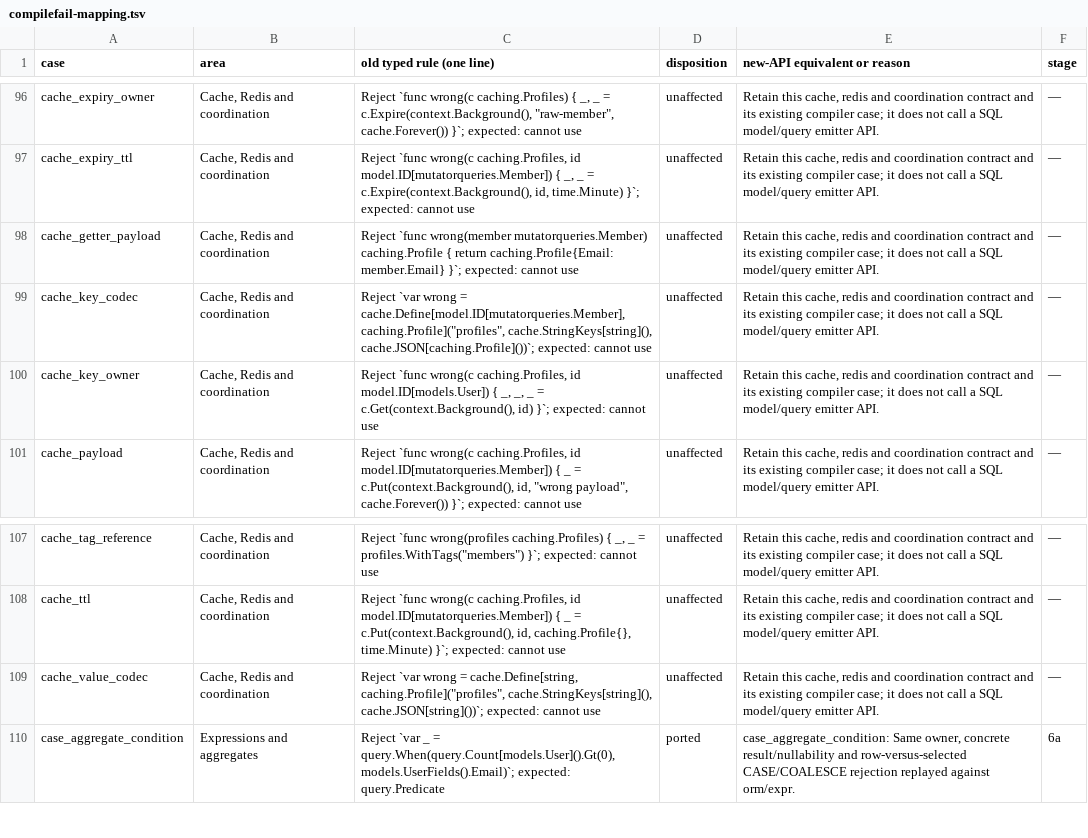
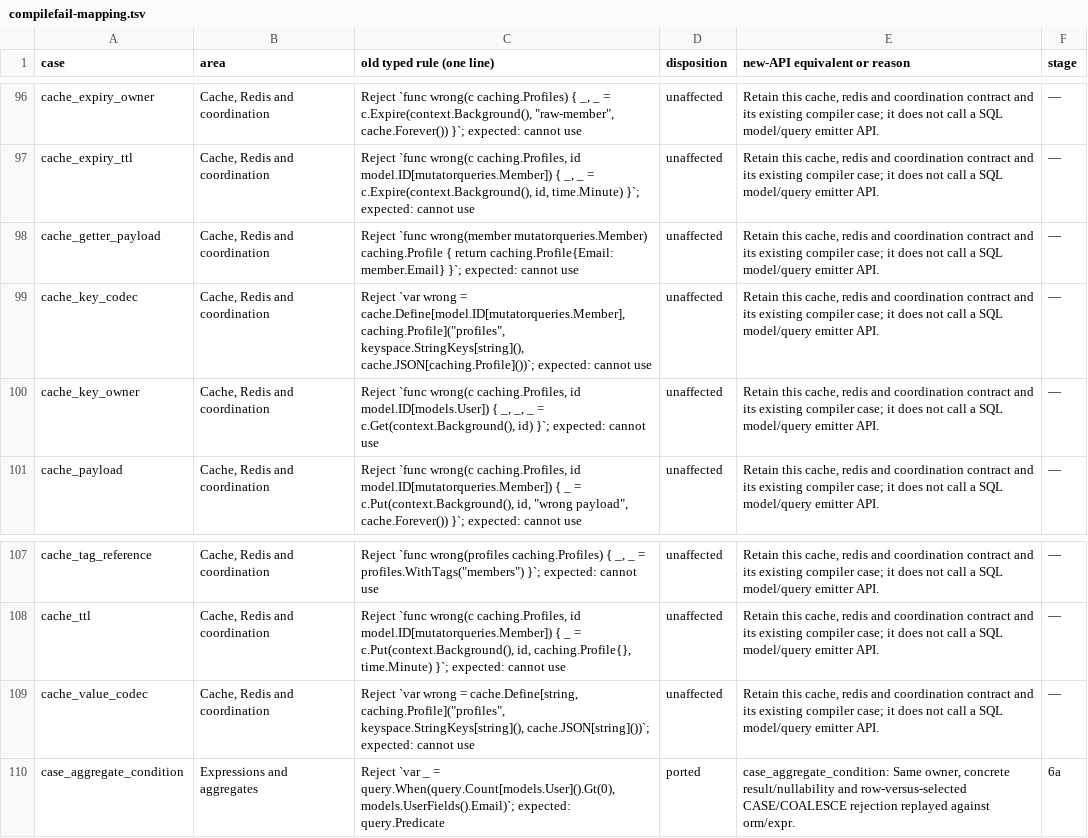
Before and after one commit to weiloon1234/Foundry-Go, a TSV file: blueprint/goway-data-layer/compilefail-mapping.tsv, drawn as a sheet; only a part is shown, gaps mark what is left out.

Commit message:
Record the keyspace compiler-case sources in the Go-way catalogue mapping

```diff
--- a/blueprint/goway-data-layer/compilefail-mapping.tsv
+++ b/blueprint/goway-data-layer/compilefail-mapping.tsv
@@ -98,3 +98,3 @@ cache_expiry_ttl	Cache, Redis and coordination	Reject `func wrong(c caching.Prof
 cache_getter_payload	Cache, Redis and coordination	Reject `func wrong(member mutatorqueries.Member) caching.Profile { return caching.Profile{Email: member.Email} }`; expected: cannot use	unaffected	Retain this cache, redis and coordination contract and its existing compiler case; it does not call a SQL model/query emitter API.	—
-cache_key_codec	Cache, Redis and coordination	"Reject `var wrong = cache.Define[model.ID[mutatorqueries.Member], caching.Profile](""profiles"", cache.StringKeys[string](), cache.JSON[caching.Profile]())`; expected: cannot use"	unaffected	Retain this cache, redis and coordination contract and its existing compiler case; it does not call a SQL model/query emitter API.	—
+cache_key_codec	Cache, Redis and coordination	"Reject `var wrong = cache.Define[model.ID[mutatorqueries.Member], caching.Profile](""profiles"", keyspace.StringKeys[string](), cache.JSON[caching.Profile]())`; expected: cannot use"	unaffected	Retain this cache, redis and coordination contract and its existing compiler case; it does not call a SQL model/query emitter API.	—
 cache_key_owner	Cache, Redis and coordination	Reject `func wrong(c caching.Profiles, id model.ID[models.User]) { _, _, _ = c.Get(context.Background(), id) }`; expected: cannot use	unaffected	Retain this cache, redis and coordination contract and its existing compiler case; it does not call a SQL model/query emitter API.	—
@@ -108,3 +108,3 @@ cache_tag_reference	Cache, Redis and coordination	"Reject `func wrong(profiles c
 cache_ttl	Cache, Redis and coordination	Reject `func wrong(c caching.Profiles, id model.ID[mutatorqueries.Member]) { _ = c.Put(context.Background(), id, caching.Profile{}, time.Minute) }`; expected: cannot use	unaffected	Retain this cache, redis and coordination contract and its existing compiler case; it does not call a SQL model/query emitter API.	—
-cache_value_codec	Cache, Redis and coordination	"Reject `var wrong = cache.Define[string, caching.Profile](""profiles"", cache.StringKeys[string](), cache.JSON[string]())`; expected: cannot use"	unaffected	Retain this cache, redis and coordination contract and its existing compiler case; it does not call a SQL model/query emitter API.	—
+cache_value_codec	Cache, Redis and coordination	"Reject `var wrong = cache.Define[string, caching.Profile](""profiles"", keyspace.StringKeys[string](), cache.JSON[string]())`; expected: cannot use"	unaffected	Retain this cache, redis and coordination contract and its existing compiler case; it does not call a SQL model/query emitter API.	—
 case_aggregate_condition	Expressions and aggregates	Reject `var _ = query.When(query.Count[models.User]().Gt(0), models.UserFields().Email)`; expected: query.Predicate	ported	case_aggregate_condition: Same owner, concrete result/nullability and row-versus-selected CASE/COALESCE rejection replayed against orm/expr.	6a
```
